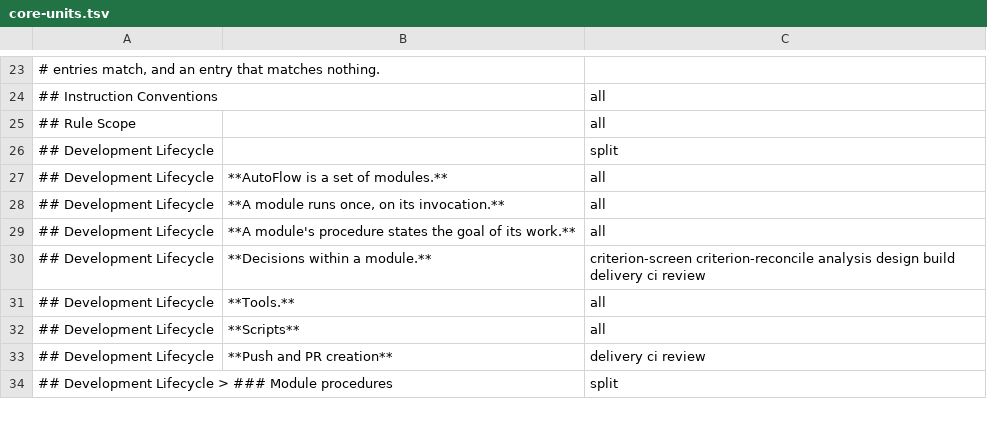
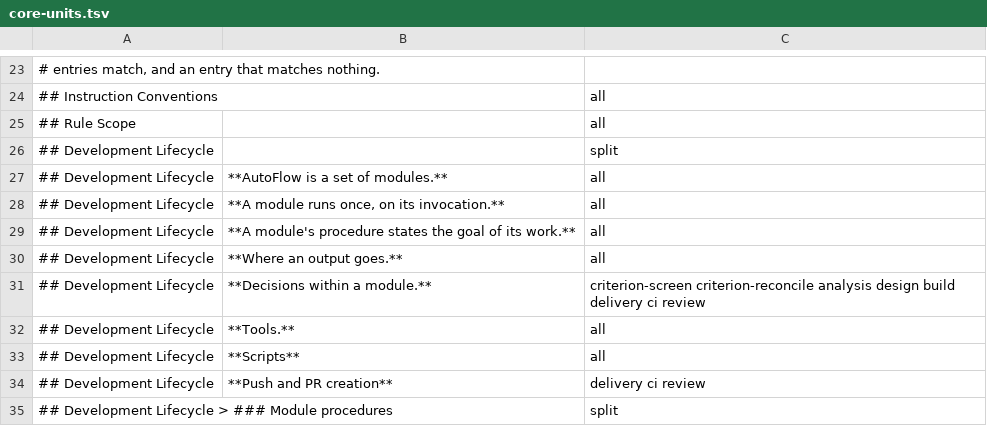
Before and after one commit to Munsik-Park/autoflow, a TSV file: scripts/skills/core-units.tsv, drawn as a sheet; only a part is shown, gaps mark what is left out.

Commit message:
feat(#523): a module ends at its goal — check-in and check-out see form only, every module writes a failure output, and an output's default yields to the invocation's instructions (ADR-0040)
contract.sh drops every check that reads git, GitHub or another input: the
git and pull-request-comment formats, git_range, pr_comment_posted,
partition, covers, a when/required_when naming an input, the commit-range
input check and the branch heads check-in recorded; lint refuses a check
that names an input and a functional or evaluation contract with no
failure output. The build writes its commit range as commits.json, which
audit, quality and delivery take as their commits input. A re-score states
what it scored afresh and what it inherited, with no counting check. The
review's comment is a markdown file posted by default, the ci module's
body part and the delivery's pull requests are defaults, and the
delivery's pull_request param goes: the invocation's instructions change
an output's default.

Next: the operator reviews the branch design/523-goal-and-form-checks

```diff
--- a/scripts/skills/core-units.tsv
+++ b/scripts/skills/core-units.tsv
@@ -29,2 +29,3 @@
 ## Development Lifecycle	**A module's procedure states the goal of its work.**	all
+## Development Lifecycle	**Where an output goes.**	all
 ## Development Lifecycle	**Decisions within a module.**	criterion-screen criterion-reconcile analysis design build delivery ci review
```
Also changed, not shown: 50 other files.
